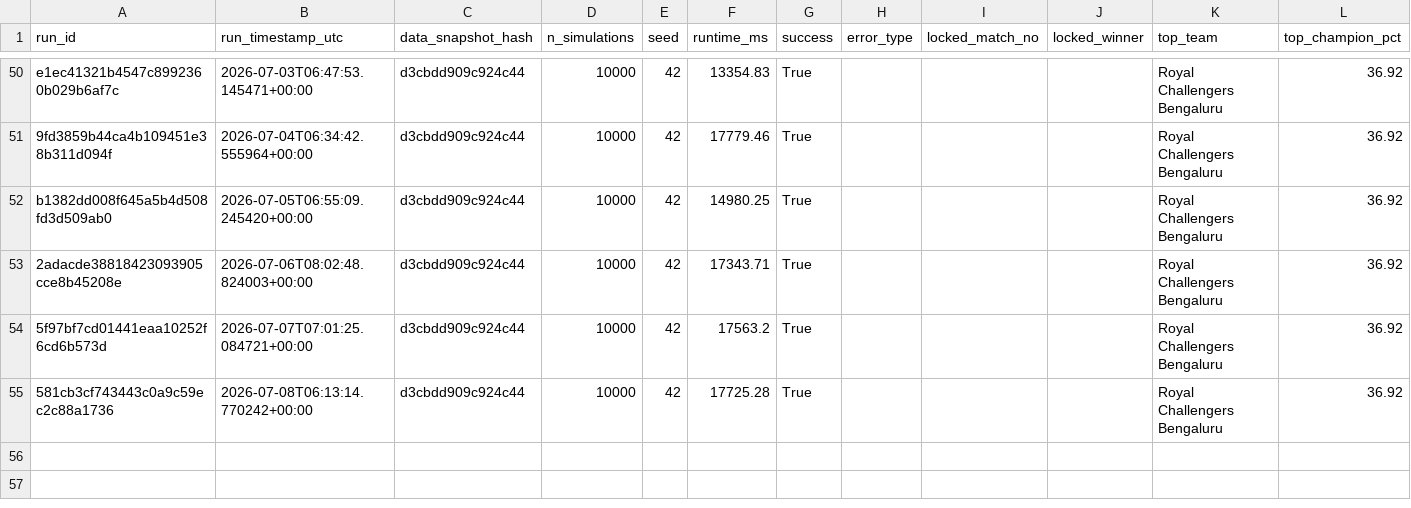
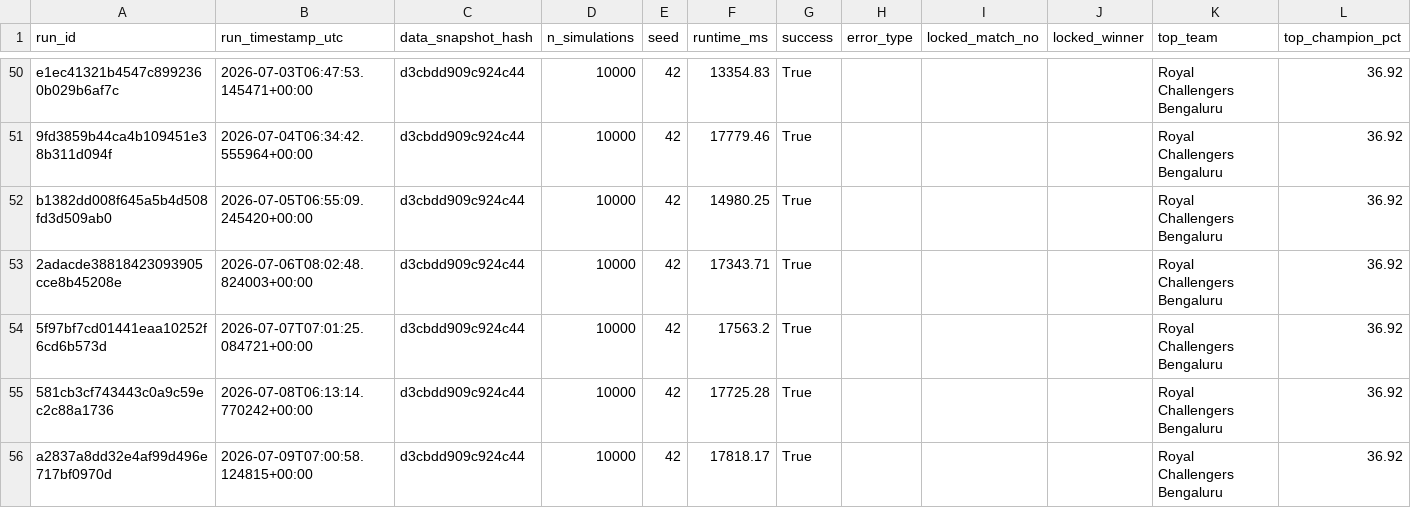
Before and after one commit to Vatsalsrivastava1209/IPL-Predictor, a CSV file: outputs/simulation_runs.csv, drawn as a sheet; only a part is shown, gaps mark what is left out; the diff names each change by its address in the sheet, - before the commit and + after, or states it on an @@ line.

```diff
--- a/outputs/simulation_runs.csv
+++ b/outputs/simulation_runs.csv
+row 56: a2837a8dd32e4af99d496e717bf0970d | 2026-07-09T07:00:58.124815+00:00 | d3cbdd909c924c44 | 10000 | 42 | 17818.17 | True |  |  |  | Royal Challengers Bengaluru | 36.92
```
Also changed, not shown: outputs/probability_history.csv.
